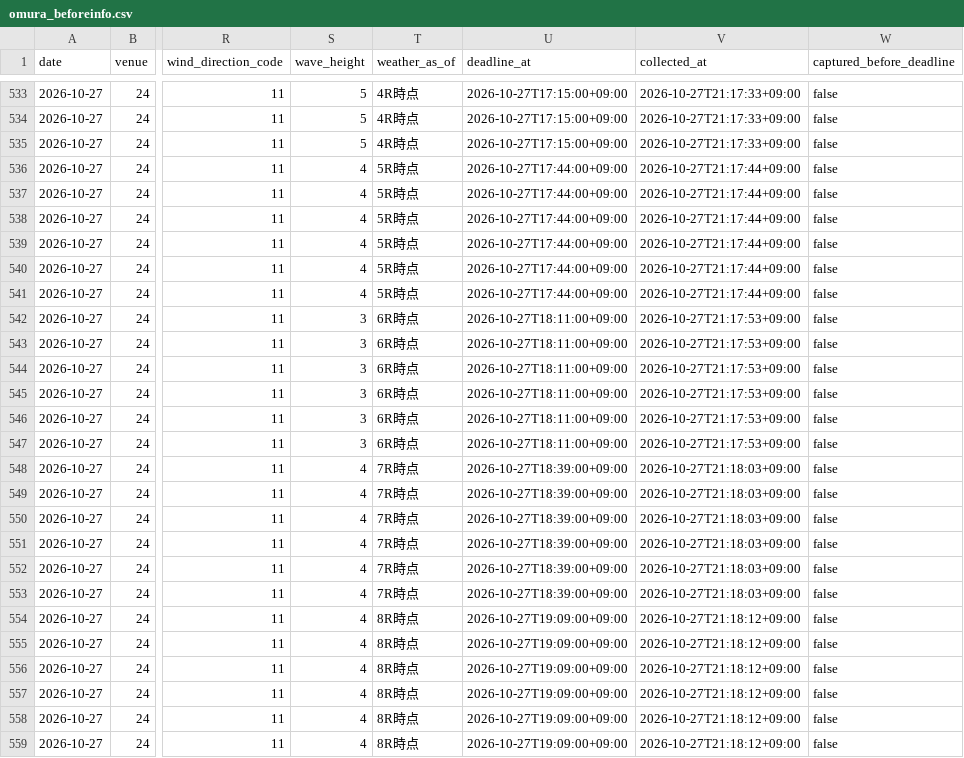
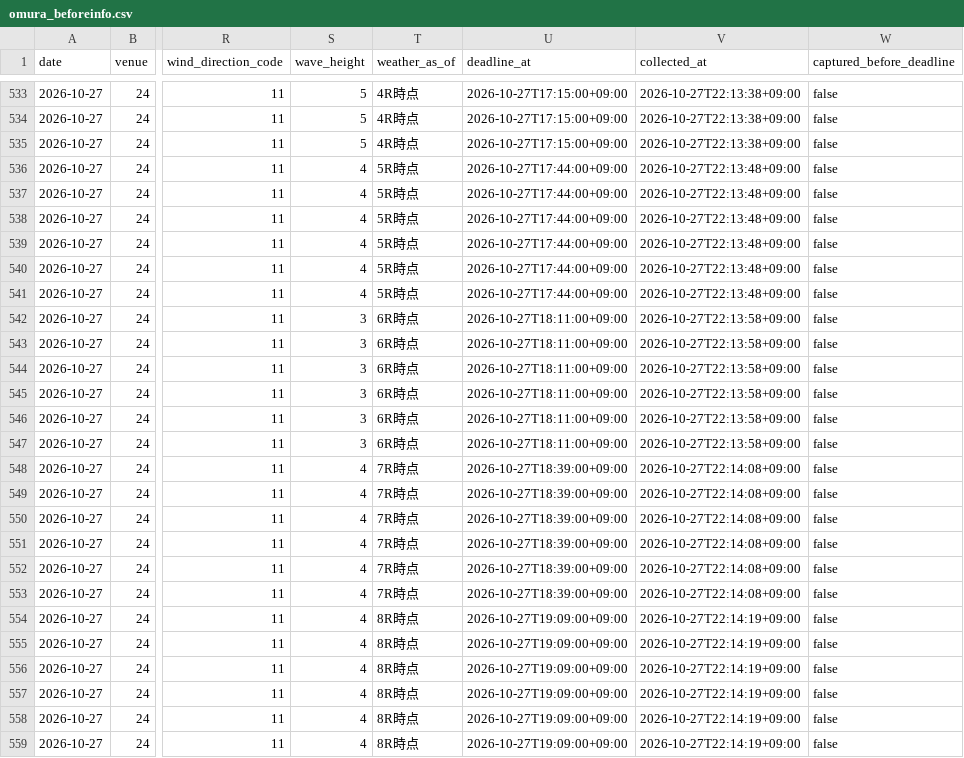
Before and after one commit to kasiwazakilove292-gif/boat-ai-app, a CSV file: data/omura_beforeinfo.csv, drawn as a sheet; only a part is shown, gaps mark what is left out; the diff covers the shown part only; the diff names each change by its address in the sheet, - before the commit and + after, or states it on an @@ line.

```diff
--- a/data/omura_beforeinfo.csv
+++ b/data/omura_beforeinfo.csv
-V533:V535 (collected_at): 2026-10-27T21:17:33+09:00
+V533:V535 (collected_at): 2026-10-27T22:13:38+09:00
-V536:V541 (collected_at): 2026-10-27T21:17:44+09:00
+V536:V541 (collected_at): 2026-10-27T22:13:48+09:00
-V542:V547 (collected_at): 2026-10-27T21:17:53+09:00
+V542:V547 (collected_at): 2026-10-27T22:13:58+09:00
-V548:V553 (collected_at): 2026-10-27T21:18:03+09:00
+V548:V553 (collected_at): 2026-10-27T22:14:08+09:00
-V554:V559 (collected_at): 2026-10-27T21:18:12+09:00
+V554:V559 (collected_at): 2026-10-27T22:14:19+09:00
```
Also changed, not shown: 45 edited cells elsewhere in this file, 1 other file.
